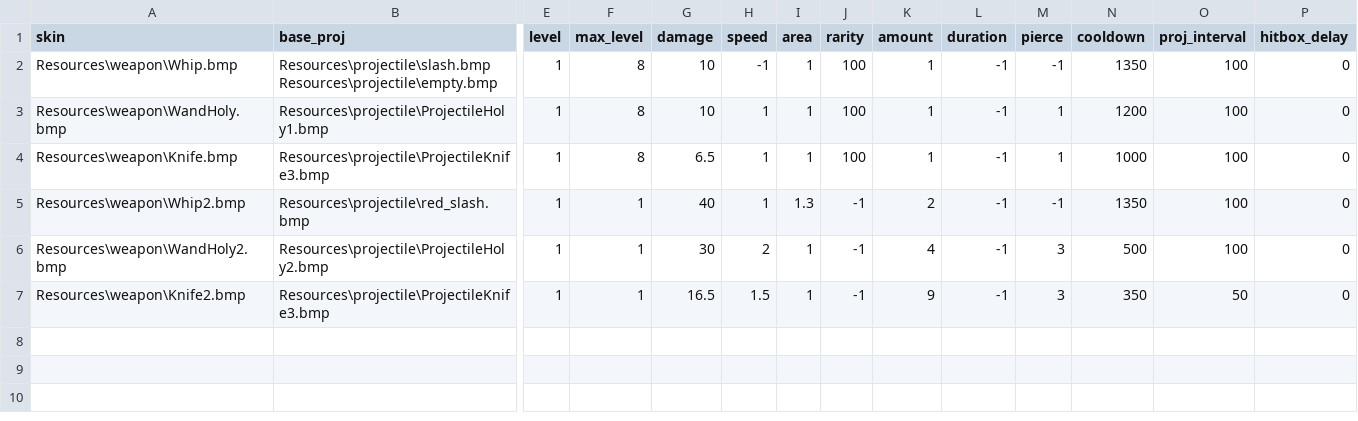
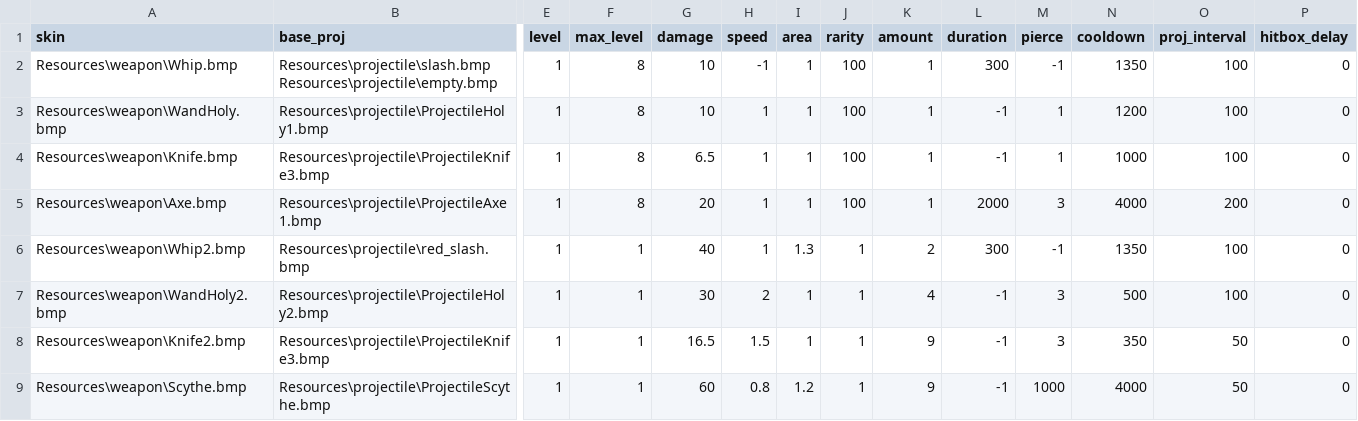
Before and after one commit to Error0229/Vampire-Survivors-KEKW, a CSV file: Source/Game/VSclass/weapon_stats.csv, drawn as a sheet; only a part is shown, gaps mark what is left out; addresses are those after the commit; rows hold the shown columns only; the diff names each change by its address in the sheet, - before the commit and + after, or states it on an @@ line.

```diff
--- a/Source/Game/VSclass/weapon_stats.csv
+++ b/Source/Game/VSclass/weapon_stats.csv
-L2 (duration): -1
+L2 (duration): 300
+row 5: Resources\weapon\Axe.bmp | Resources\projectile\ProjectileAxe1.bmp | 1 | 8 | 20 | 1 | 1 | 100 | 1 | 2000 | 3 | 4000 | 200 | 0
-J6:J8 (rarity): -1
+J6:J8 (rarity): 1
-L6 (duration): -1
+L6 (duration): 300
+row 9: Resources\weapon\Scythe.bmp | Resources\projectile\ProjectileScythe.bmp | 1 | 1 | 60 | 0.8 | 1.2 | 1 | 9 | -1 | 1000 | 4000 | 50 | 0
```
Also changed, not shown: 9 other files.
